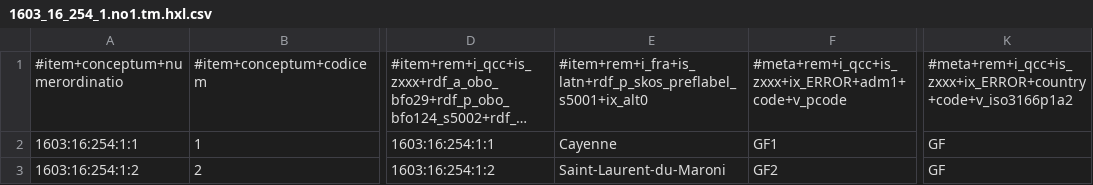
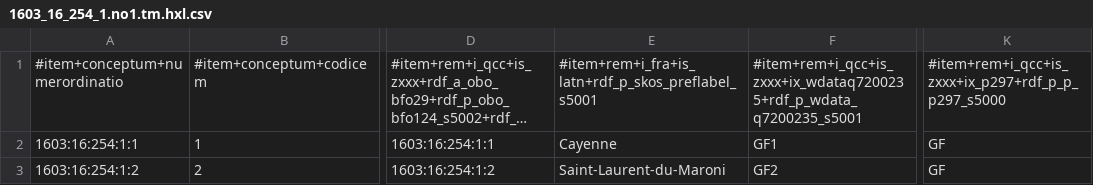
Before and after one commit to MDCIII/1603_16_254, a CSV file: 1603/16/254/1/1603_16_254_1.no1.tm.hxl.csv, drawn as a sheet; only a part is shown, gaps mark what is left out; long unchanged cells end in …; the diff names each change by its address in the sheet, - before the commit and + after, or states it on an @@ line.

```diff
--- a/1603/16/254/1/1603_16_254_1.no1.tm.hxl.csv
+++ b/1603/16/254/1/1603_16_254_1.no1.tm.hxl.csv
-E1: #item+rem+i_fra+is_latn+rdf_p_skos_preflabel_s5001+ix_alt0
+E1: #item+rem+i_fra+is_latn+rdf_p_skos_preflabel_s5001
-F1: #meta+rem+i_qcc+is_zxxx+ix_ERROR+adm1+code+v_pcode
+F1: #item+rem+i_qcc+is_zxxx+ix_wdataq7200235+rdf_p_wdata_q7200235_s5001
-K1: #meta+rem+i_qcc+is_zxxx+ix_ERROR+country+code+v_iso3166p1a2
+K1: #item+rem+i_qcc+is_zxxx+ix_p297+rdf_p_p_p297_s5000
```
Also changed, not shown: 1603/16/254/0/1603_16_254_0.no1.tm.hxl.csv, 1603/16/254/2/1603_16_254_2.no1.tm.hxl.csv, 13 other files.
